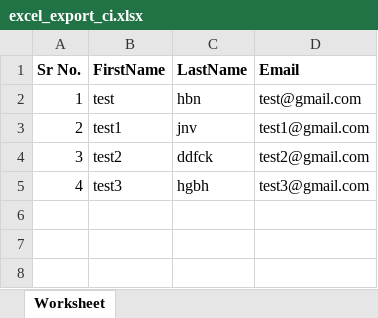
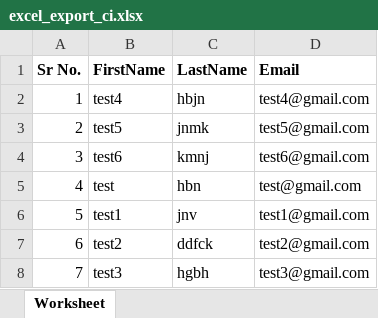
Before and after one commit to priya-pi/ci, an Excel workbook: upload/excel_export_ci.xlsx, sheet Worksheet, drawn as a sheet; values as stored, in another font and other column widths than the file's, no borders; the diff names each change by its address in the sheet, - before the commit and + after, or states it on an @@ line.

```diff
--- a/upload/excel_export_ci.xlsx (sheet Worksheet)
+++ b/upload/excel_export_ci.xlsx (sheet Worksheet)
-B2 (FirstName): test
+B2 (FirstName): test4
-C2 (LastName): hbn
+C2 (LastName): hbjn
-D2 (Email): test@gmail.com
+D2 (Email): test4@gmail.com
-B3 (FirstName): test1
+B3 (FirstName): test5
-C3 (LastName): jnv
+C3 (LastName): jnmk
-D3 (Email): test1@gmail.com
+D3 (Email): test5@gmail.com
-B4 (FirstName): test2
+B4 (FirstName): test6
-C4 (LastName): ddfck
+C4 (LastName): kmnj
-D4 (Email): test2@gmail.com
+D4 (Email): test6@gmail.com
-B5 (FirstName): test3
+B5 (FirstName): test
-C5 (LastName): hgbh
+C5 (LastName): hbn
-D5 (Email): test3@gmail.com
+D5 (Email): test@gmail.com
+row 6: 5 | test1 | jnv | test1@gmail.com
+row 7: 6 | test2 | ddfck | test2@gmail.com
+row 8: 7 | test3 | hgbh | test3@gmail.com
```
Also changed, not shown: upload/excel_export_ci1.xlsx, upload/excel_export_ci10.xlsx, 48 other files.
